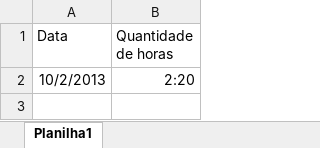
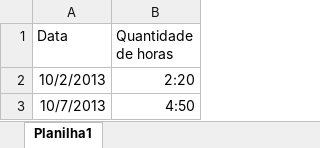
Before and after one commit to ViniciusConsultor/petsys, an Excel workbook: doc/Projetos/Alternativa Marcas e Patentes LTDA/Apropriações Mauro.xlsx, sheet Planilha1, drawn as a sheet; values as stored, in another font and other column widths than the file's, no borders; the diff names each change by its address in the sheet, - before the commit and + after, or states it on an @@ line.

```diff
--- a/doc/Projetos/Alternativa Marcas e Patentes LTDA/Apropriações Mauro.xlsx (sheet Planilha1)
+++ b/doc/Projetos/Alternativa Marcas e Patentes LTDA/Apropriações Mauro.xlsx (sheet Planilha1)
+row 3: 10/7/2013 | 4:50
```
Also changed, not shown: 20 other files.
